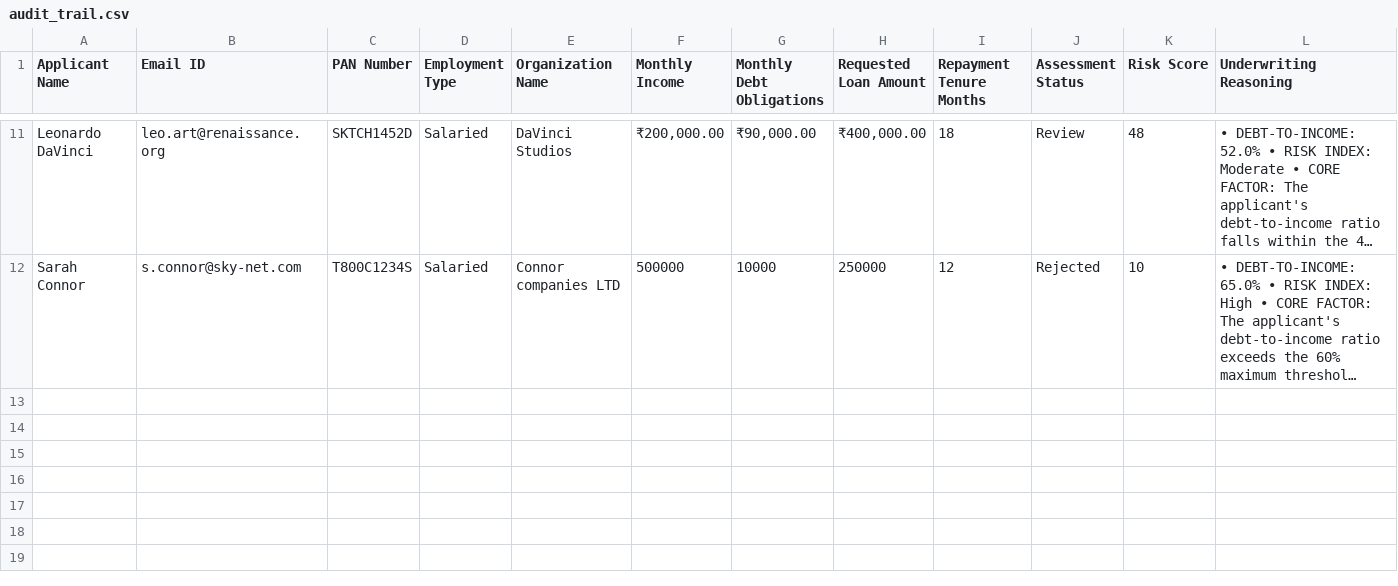
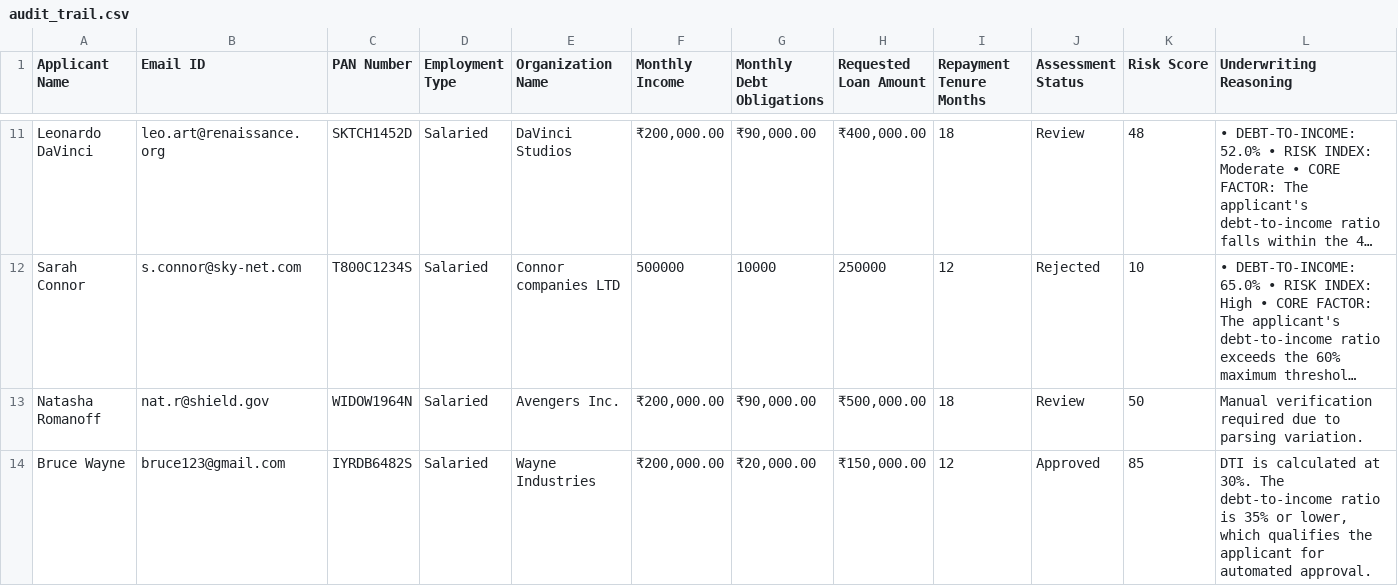
Before and after one commit to roshan-22-web/CrediFlow, a CSV file: audit_trail.csv, drawn as a sheet; only a part is shown, gaps mark what is left out; long unchanged cells end in …; the diff names each change by its address in the sheet, - before the commit and + after, or states it on an @@ line.

Commit message:
GitOps Ledger Update: Processed ID IYRDB6482S [Status: ]

```diff
--- a/audit_trail.csv
+++ b/audit_trail.csv
+row 13: Natasha Romanoff | nat.r@shield.gov | WIDOW1964N | Salaried | Avengers Inc. | ₹200,000.00 | ₹90,000.00 | ₹500,000.00 | 18 | Review | 50 | Manual verification required due to parsing variation.
+row 14: Bruce Wayne | bruce123@gmail.com | IYRDB6482S | Salaried | Wayne Industries | ₹200,000.00 | ₹20,000.00 | ₹150,000.00 | 12 | Approved | 85 | DTI is calculated at 30%. The debt-to-income ratio is 35% or lower, which qualifies the applicant for automated approval.
```
